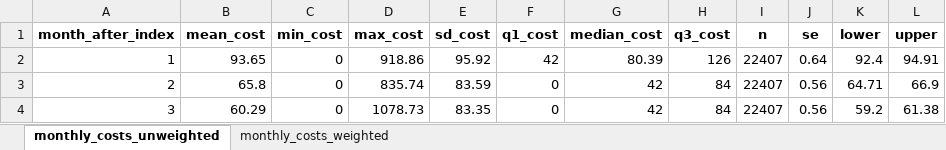
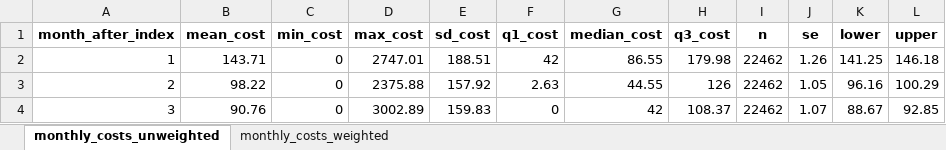
Before and after one commit to HEOR-NDORMS/OMOP-Validation-Study, an Excel workbook: CPRD Raw Analysis/Results/Output_monthly_costs_Raw.xlsx, sheet monthly_costs_unweighted, drawn as a sheet; only a part is shown; values as stored, in another font and other column widths than the file's, no borders; the diff covers the shown part only; the diff names each change by its address in the sheet, - before the commit and + after, or states it on an @@ line.

```diff
--- a/CPRD Raw Analysis/Results/Output_monthly_costs_Raw.xlsx (sheet monthly_costs_unweighted)
+++ b/CPRD Raw Analysis/Results/Output_monthly_costs_Raw.xlsx (sheet monthly_costs_unweighted)
-B2 (mean_cost): 93.65
+B2 (mean_cost): 143.71
-D2 (max_cost): 918.86
+D2 (max_cost): 2747.01
-E2 (sd_cost): 95.92
+E2 (sd_cost): 188.51
-G2 (median_cost): 80.39
+G2 (median_cost): 86.55
-H2 (q3_cost): 126
+H2 (q3_cost): 179.98
-I2:I4 (n): 22407
+I2:I4 (n): 22462
-J2 (se): 0.64
+J2 (se): 1.26
-K2 (lower): 92.4
+K2 (lower): 141.25
-L2 (upper): 94.91
+L2 (upper): 146.18
-B3 (mean_cost): 65.8
+B3 (mean_cost): 98.22
-D3 (max_cost): 835.74
+D3 (max_cost): 2375.88
-E3 (sd_cost): 83.59
+E3 (sd_cost): 157.92
-F3 (q1_cost): 0
+F3 (q1_cost): 2.63
-G3 (median_cost): 42
+G3 (median_cost): 44.55
-H3 (q3_cost): 84
+H3 (q3_cost): 126
-J3 (se): 0.56
+J3 (se): 1.05
-K3 (lower): 64.71
+K3 (lower): 96.16
-L3 (upper): 66.9
+L3 (upper): 100.29
-B4 (mean_cost): 60.29
+B4 (mean_cost): 90.76
-D4 (max_cost): 1078.73
+D4 (max_cost): 3002.89
-E4 (sd_cost): 83.35
+E4 (sd_cost): 159.83
-H4 (q3_cost): 84
+H4 (q3_cost): 108.37
-J4 (se): 0.56
+J4 (se): 1.07
-K4 (lower): 59.2
+K4 (lower): 88.67
-L4 (upper): 61.38
+L4 (upper): 92.85
```
Also changed, not shown: 166 edited cells elsewhere in this sheet, sheet monthly_costs_weighted, CPRD Raw Analysis/Results/Output_costs_Raw.xlsx, CPRD Raw Analysis/Results/Output_monthly_visits_Raw.xlsx, 22 other files.
